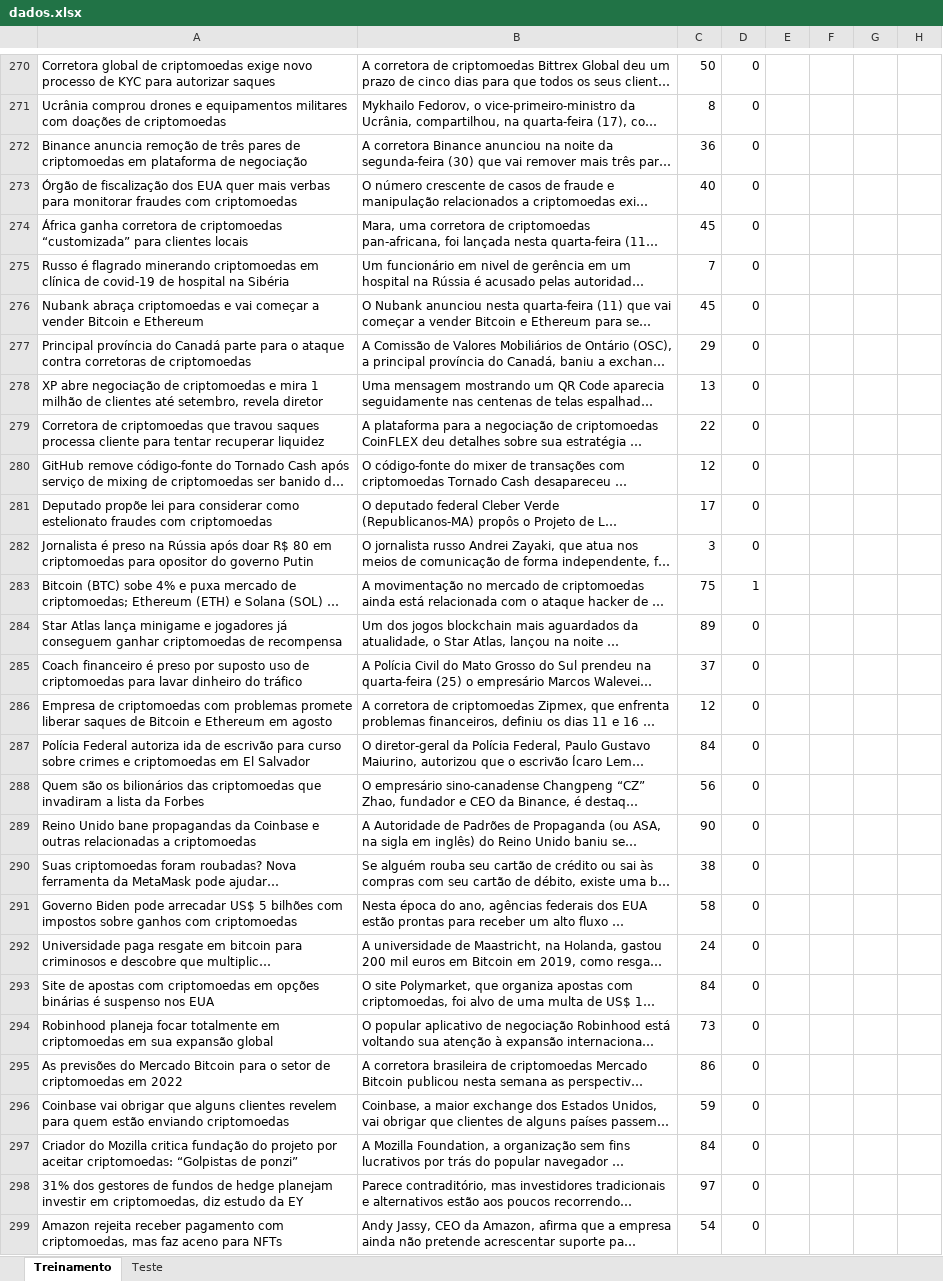
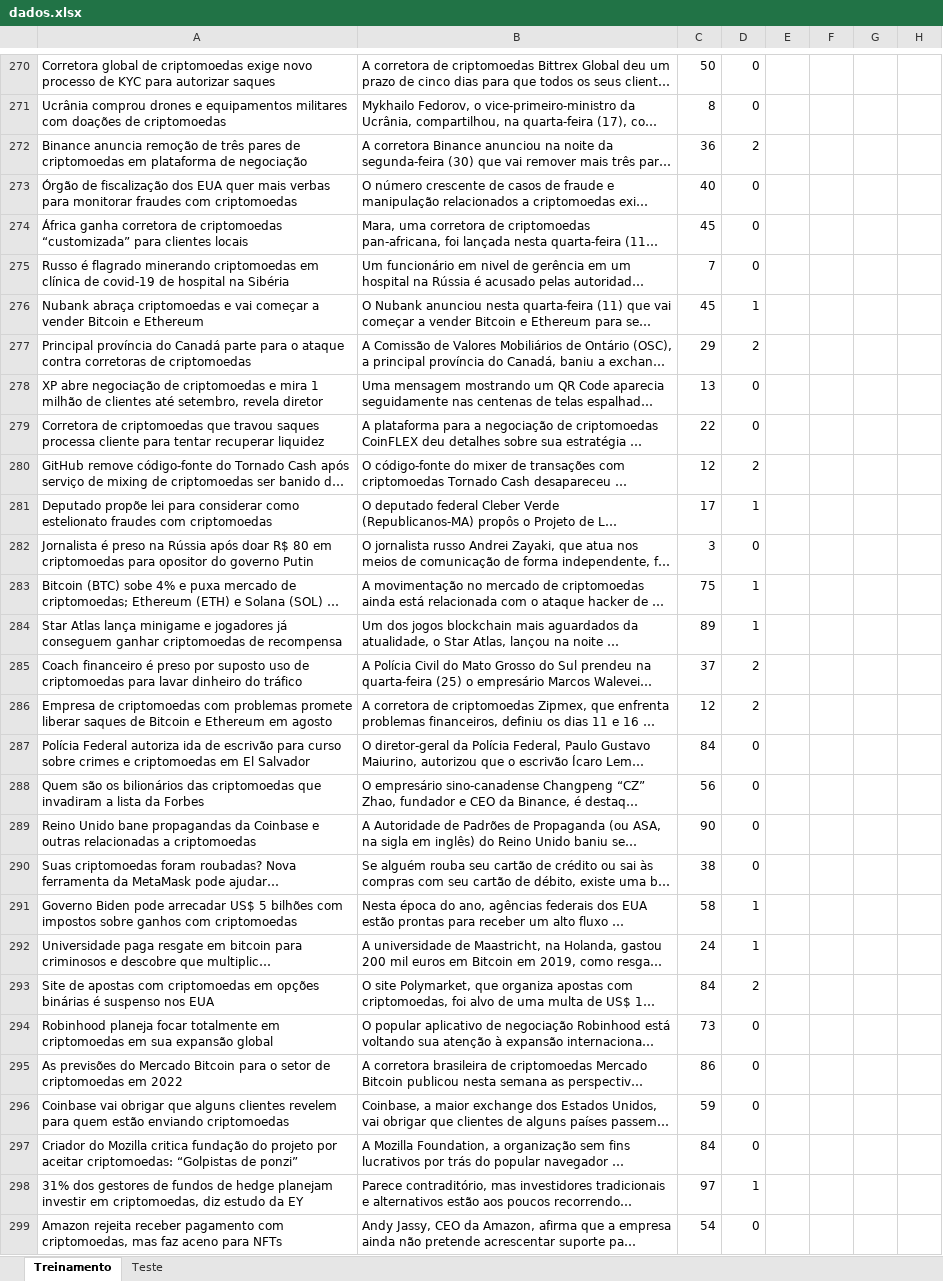
Before and after one commit to insper-classroom/22-2a-cd-p1-grupo_henriquerb1, an Excel workbook: data/dados.xlsx, sheet Treinamento, drawn as a sheet; only a part is shown, gaps mark what is left out; long unchanged cells end in …; values as stored, in another font and other column widths than the file's, no borders; the diff covers the shown part only; the diff names each change by its address in the sheet, - before the commit and + after, or states it on an @@ line.

```diff
--- a/data/dados.xlsx (sheet Treinamento)
+++ b/data/dados.xlsx (sheet Treinamento)
-D272: 0
+D272: 2
-D276: 0
+D276: 1
-D277: 0
+D277: 2
-D280: 0
+D280: 2
-D281: 0
+D281: 1
-D284: 0
+D284: 1
-D285:D286: 0
+D285:D286: 2
-D291:D292: 0
+D291:D292: 1
-D293: 0
+D293: 2
-D298: 0
+D298: 1
```
Also changed, not shown: other rows of this sheet, sheet Teste.
